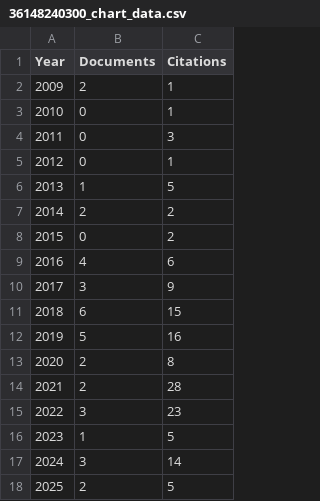
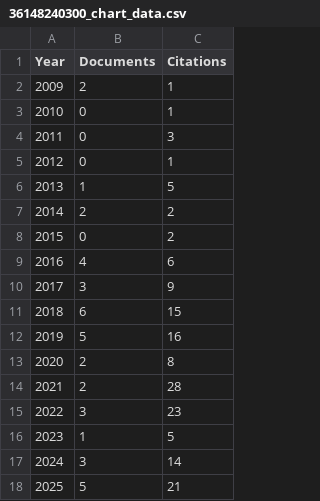
Before and after one commit to Santpal1/SCOPUS_SRM, a CSV file: backend/scopus_data/36148240300_chart_data.csv, drawn as a sheet.

```diff
--- a/backend/scopus_data/36148240300_chart_data.csv
+++ b/backend/scopus_data/36148240300_chart_data.csv
@@ -17,2 +17,2 @@ Year,Documents,Citations
 2024,3,14
-2025,2,5
+2025,5,21
```
Also changed, not shown: backend/scopus_data/26639006000_chart_data.csv, backend/scopus_data/26639841900_chart_data.csv, 23 other files.
